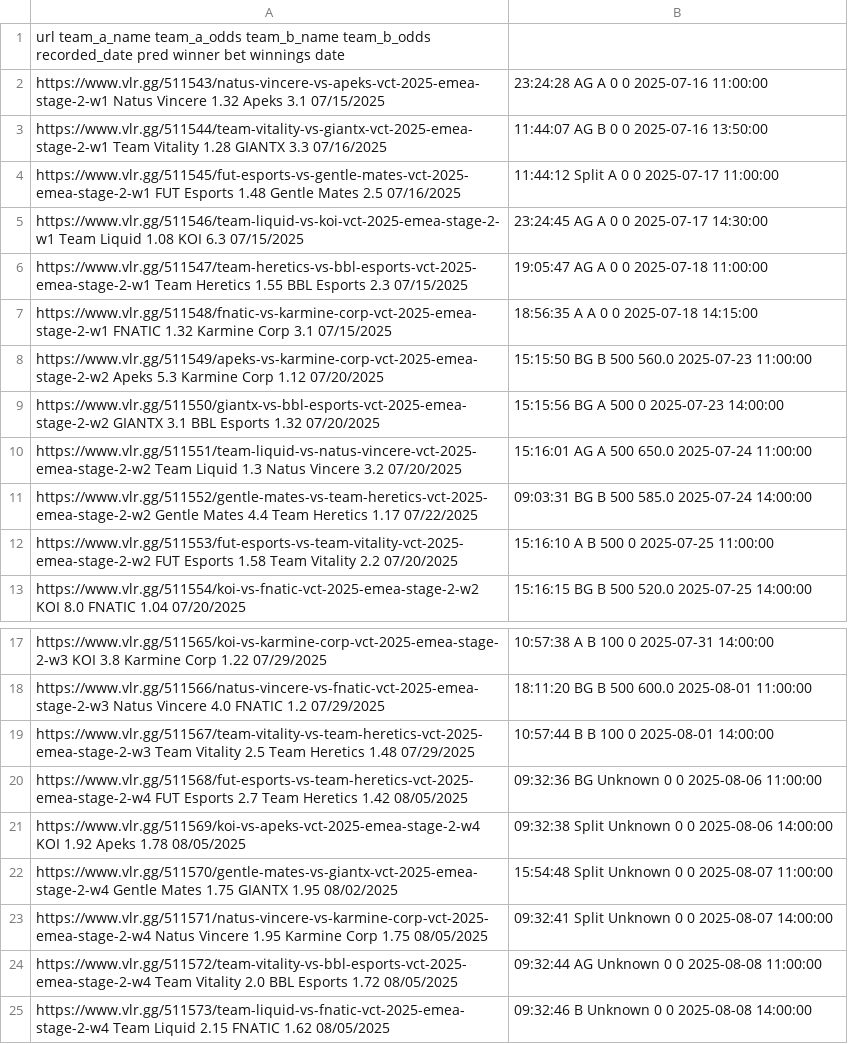
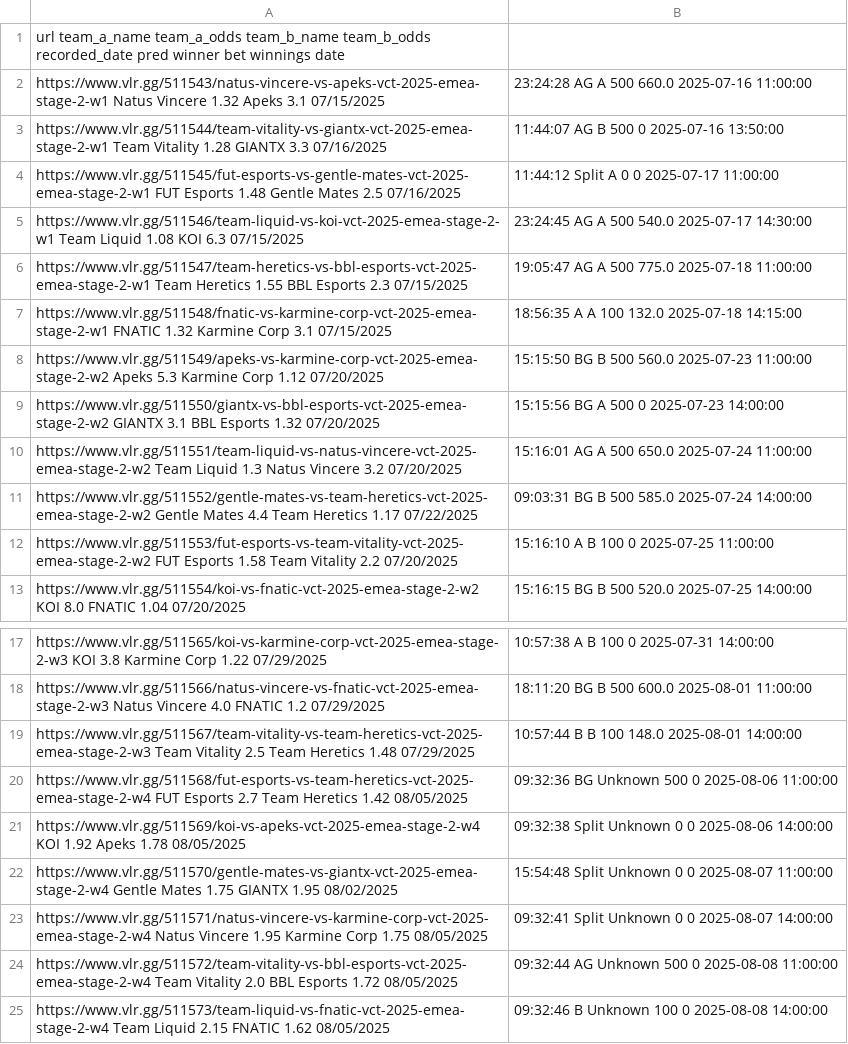
Before and after one commit to mrshmllow/platchat-backtest, a CSV file: 2498.csv, drawn as a sheet; only a part is shown, gaps mark what is left out.

```diff
--- a/2498.csv
+++ b/2498.csv
@@ -1,8 +1,8 @@
 url	team_a_name	team_a_odds	team_b_name	team_b_odds	recorded_date	pred	winner	bet	winnings	date
-https://www.vlr.gg/511543/natus-vincere-vs-apeks-vct-2025-emea-stage-2-w1	Natus Vincere	1.32	Apeks	3.1	07/15/2025, 23:24:28	AG	A	0	0	2025-07-16 11:00:00
-https://www.vlr.gg/511544/team-vitality-vs-giantx-vct-2025-emea-stage-2-w1	Team Vitality	1.28	GIANTX	3.3	07/16/2025, 11:44:07	AG	B	0	0	2025-07-16 13:50:00
+https://www.vlr.gg/511543/natus-vincere-vs-apeks-vct-2025-emea-stage-2-w1	Natus Vincere	1.32	Apeks	3.1	07/15/2025, 23:24:28	AG	A	500	660.0	2025-07-16 11:00:00
+https://www.vlr.gg/511544/team-vitality-vs-giantx-vct-2025-emea-stage-2-w1	Team Vitality	1.28	GIANTX	3.3	07/16/2025, 11:44:07	AG	B	500	0	2025-07-16 13:50:00
 https://www.vlr.gg/511545/fut-esports-vs-gentle-mates-vct-2025-emea-stage-2-w1	FUT Esports	1.48	Gentle Mates	2.5	07/16/2025, 11:44:12	Split	A	0	0	2025-07-17 11:00:00
-https://www.vlr.gg/511546/team-liquid-vs-koi-vct-2025-emea-stage-2-w1	Team Liquid	1.08	KOI	6.3	07/15/2025, 23:24:45	AG	A	0	0	2025-07-17 14:30:00
-https://www.vlr.gg/511547/team-heretics-vs-bbl-esports-vct-2025-emea-stage-2-w1	Team Heretics	1.55	BBL Esports	2.3	07/15/2025, 19:05:47	AG	A	0	0	2025-07-18 11:00:00
-https://www.vlr.gg/511548/fnatic-vs-karmine-corp-vct-2025-emea-stage-2-w1	FNATIC	1.32	Karmine Corp	3.1	07/15/2025, 18:56:35	A	A	0	0	2025-07-18 14:15:00
+https://www.vlr.gg/511546/team-liquid-vs-koi-vct-2025-emea-stage-2-w1	Team Liquid	1.08	KOI	6.3	07/15/2025, 23:24:45	AG	A	500	540.0	2025-07-17 14:30:00
+https://www.vlr.gg/511547/team-heretics-vs-bbl-esports-vct-2025-emea-stage-2-w1	Team Heretics	1.55	BBL Esports	2.3	07/15/2025, 19:05:47	AG	A	500	775.0	2025-07-18 11:00:00
+https://www.vlr.gg/511548/fnatic-vs-karmine-corp-vct-2025-emea-stage-2-w1	FNATIC	1.32	Karmine Corp	3.1	07/15/2025, 18:56:35	A	A	100	132.0	2025-07-18 14:15:00
 https://www.vlr.gg/511549/apeks-vs-karmine-corp-vct-2025-emea-stage-2-w2	Apeks	5.3	Karmine Corp	1.12	07/20/2025, 15:15:50	BG	B	500	560.0	2025-07-23 11:00:00
@@ -11,3 +11,3 @@ https://www.vlr.gg/511551/team-liquid-vs-natus-vincere-vct-2025-emea-stage-2-w2
 https://www.vlr.gg/511552/gentle-mates-vs-team-heretics-vct-2025-emea-stage-2-w2	Gentle Mates	4.4	Team Heretics	1.17	07/22/2025, 09:03:31	BG	B	500	585.0	2025-07-24 14:00:00
-https://www.vlr.gg/511553/fut-esports-vs-team-vitality-vct-2025-emea-stage-2-w2	FUT Esports	1.58	Team Vitality	2.2	07/20/2025, 15:16:10	A	B	500	0	2025-07-25 11:00:00
+https://www.vlr.gg/511553/fut-esports-vs-team-vitality-vct-2025-emea-stage-2-w2	FUT Esports	1.58	Team Vitality	2.2	07/20/2025, 15:16:10	A	B	100	0	2025-07-25 11:00:00
 https://www.vlr.gg/511554/koi-vs-fnatic-vct-2025-emea-stage-2-w2	KOI	8.0	FNATIC	1.04	07/20/2025, 15:16:15	BG	B	500	520.0	2025-07-25 14:00:00
@@ -18,4 +18,4 @@ https://www.vlr.gg/511565/koi-vs-karmine-corp-vct-2025-emea-stage-2-w3	KOI	3.8	K
 https://www.vlr.gg/511566/natus-vincere-vs-fnatic-vct-2025-emea-stage-2-w3	Natus Vincere	4.0	FNATIC	1.2	07/29/2025, 18:11:20	BG	B	500	600.0	2025-08-01 11:00:00
-https://www.vlr.gg/511567/team-vitality-vs-team-heretics-vct-2025-emea-stage-2-w3	Team Vitality	2.5	Team Heretics	1.48	07/29/2025, 10:57:44	B	B	100	0	2025-08-01 14:00:00
-https://www.vlr.gg/511568/fut-esports-vs-team-heretics-vct-2025-emea-stage-2-w4	FUT Esports	2.7	Team Heretics	1.42	08/05/2025, 09:32:36	BG	Unknown	0	0	2025-08-06 11:00:00
+https://www.vlr.gg/511567/team-vitality-vs-team-heretics-vct-2025-emea-stage-2-w3	Team Vitality	2.5	Team Heretics	1.48	07/29/2025, 10:57:44	B	B	100	148.0	2025-08-01 14:00:00
+https://www.vlr.gg/511568/fut-esports-vs-team-heretics-vct-2025-emea-stage-2-w4	FUT Esports	2.7	Team Heretics	1.42	08/05/2025, 09:32:36	BG	Unknown	500	0	2025-08-06 11:00:00
 https://www.vlr.gg/511569/koi-vs-apeks-vct-2025-emea-stage-2-w4	KOI	1.92	Apeks	1.78	08/05/2025, 09:32:38	Split	Unknown	0	0	2025-08-06 14:00:00
@@ -23,3 +23,3 @@ https://www.vlr.gg/511570/gentle-mates-vs-giantx-vct-2025-emea-stage-2-w4	Gentle
 https://www.vlr.gg/511571/natus-vincere-vs-karmine-corp-vct-2025-emea-stage-2-w4	Natus Vincere	1.95	Karmine Corp	1.75	08/05/2025, 09:32:41	Split	Unknown	0	0	2025-08-07 14:00:00
-https://www.vlr.gg/511572/team-vitality-vs-bbl-esports-vct-2025-emea-stage-2-w4	Team Vitality	2.0	BBL Esports	1.72	08/05/2025, 09:32:44	AG	Unknown	0	0	2025-08-08 11:00:00
-https://www.vlr.gg/511573/team-liquid-vs-fnatic-vct-2025-emea-stage-2-w4	Team Liquid	2.15	FNATIC	1.62	08/05/2025, 09:32:46	B	Unknown	0	0	2025-08-08 14:00:00
+https://www.vlr.gg/511572/team-vitality-vs-bbl-esports-vct-2025-emea-stage-2-w4	Team Vitality	2.0	BBL Esports	1.72	08/05/2025, 09:32:44	AG	Unknown	500	0	2025-08-08 11:00:00
+https://www.vlr.gg/511573/team-liquid-vs-fnatic-vct-2025-emea-stage-2-w4	Team Liquid	2.15	FNATIC	1.62	08/05/2025, 09:32:46	B	Unknown	100	0	2025-08-08 14:00:00
```
Also changed, not shown: 2500.csv, 2501.csv.
